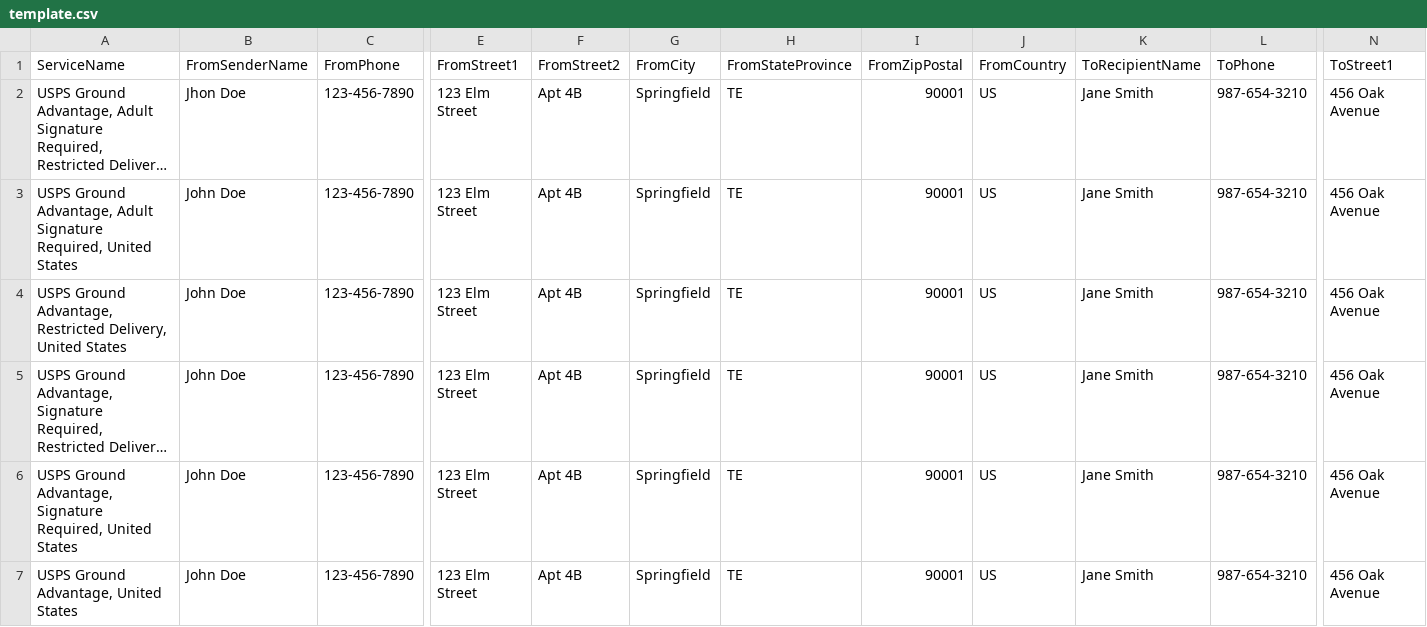
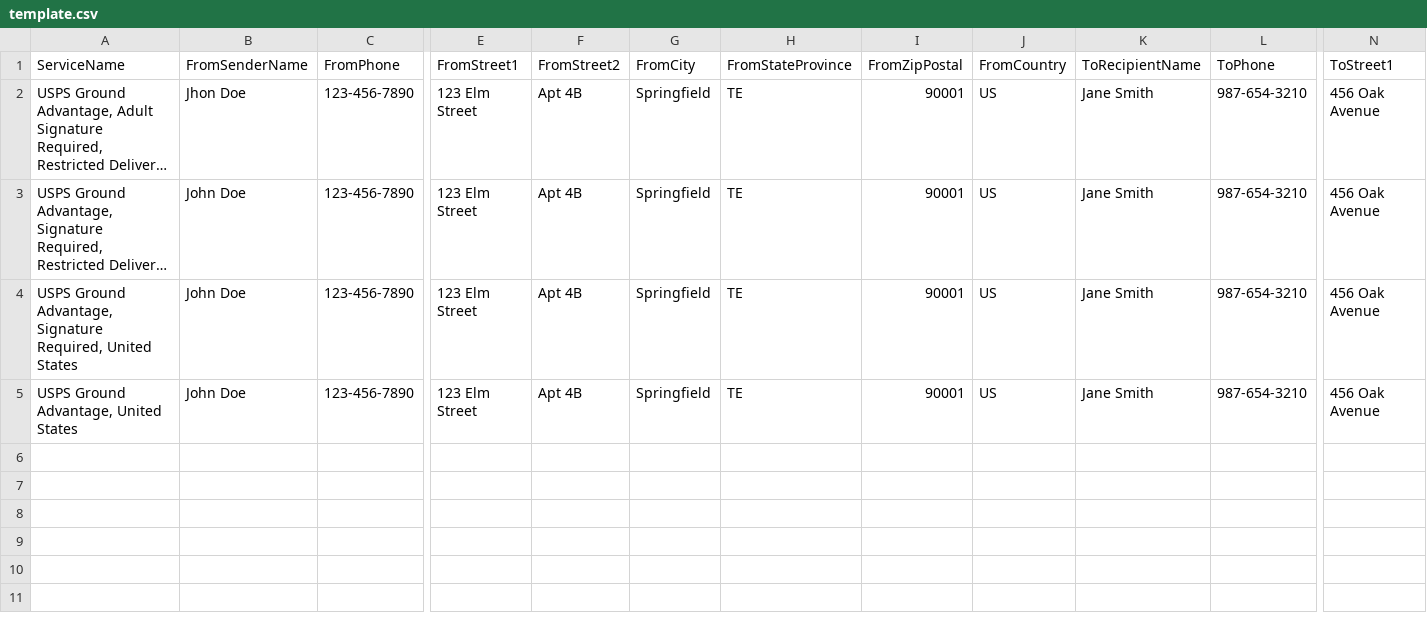
Before and after one commit to soulstar9792/Icarus-shipping-website, a CSV file: template.csv, drawn as a sheet; only a part is shown, gaps mark what is left out; long unchanged cells end in …; rows hold the shown columns only; the diff names each change by its address in the sheet, - before the commit and + after, or states it on an @@ line.

```diff
--- a/template.csv
+++ b/template.csv
-row 3: USPS Ground Advantage, Adult Signature Required, United States | John Doe | 123-456-7890 | 123 Elm Street | Apt 4B | Springfield | TE | 90001 | US | Jane Smith | 987-654-3210 | 456 Oak Avenue
-row 4: USPS Ground Advantage, Restricted Delivery, United States | John Doe | 123-456-7890 | 123 Elm Street | Apt 4B | Springfield | TE | 90001 | US | Jane Smith | 987-654-3210 | 456 Oak Avenue
```
Also changed, not shown: 2 other files.
